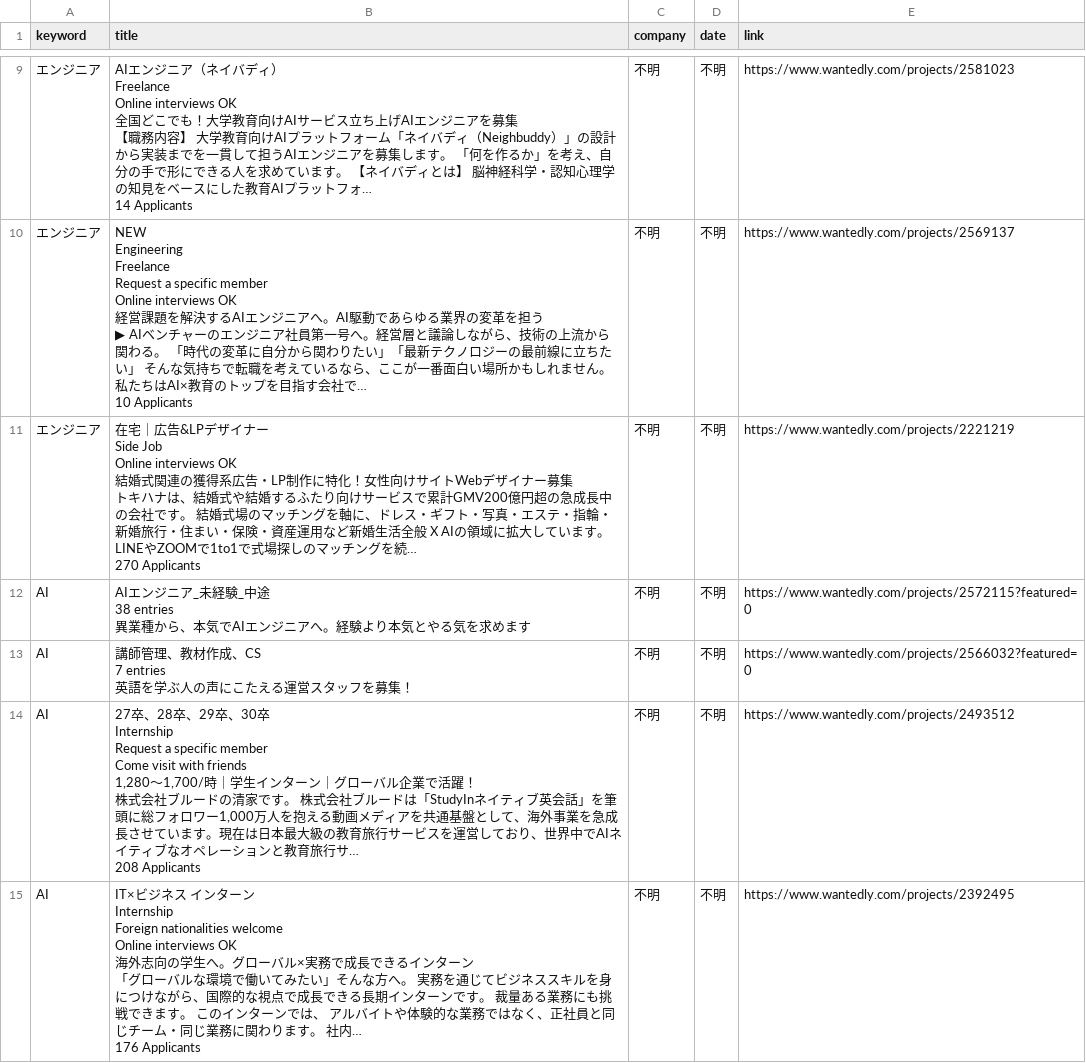
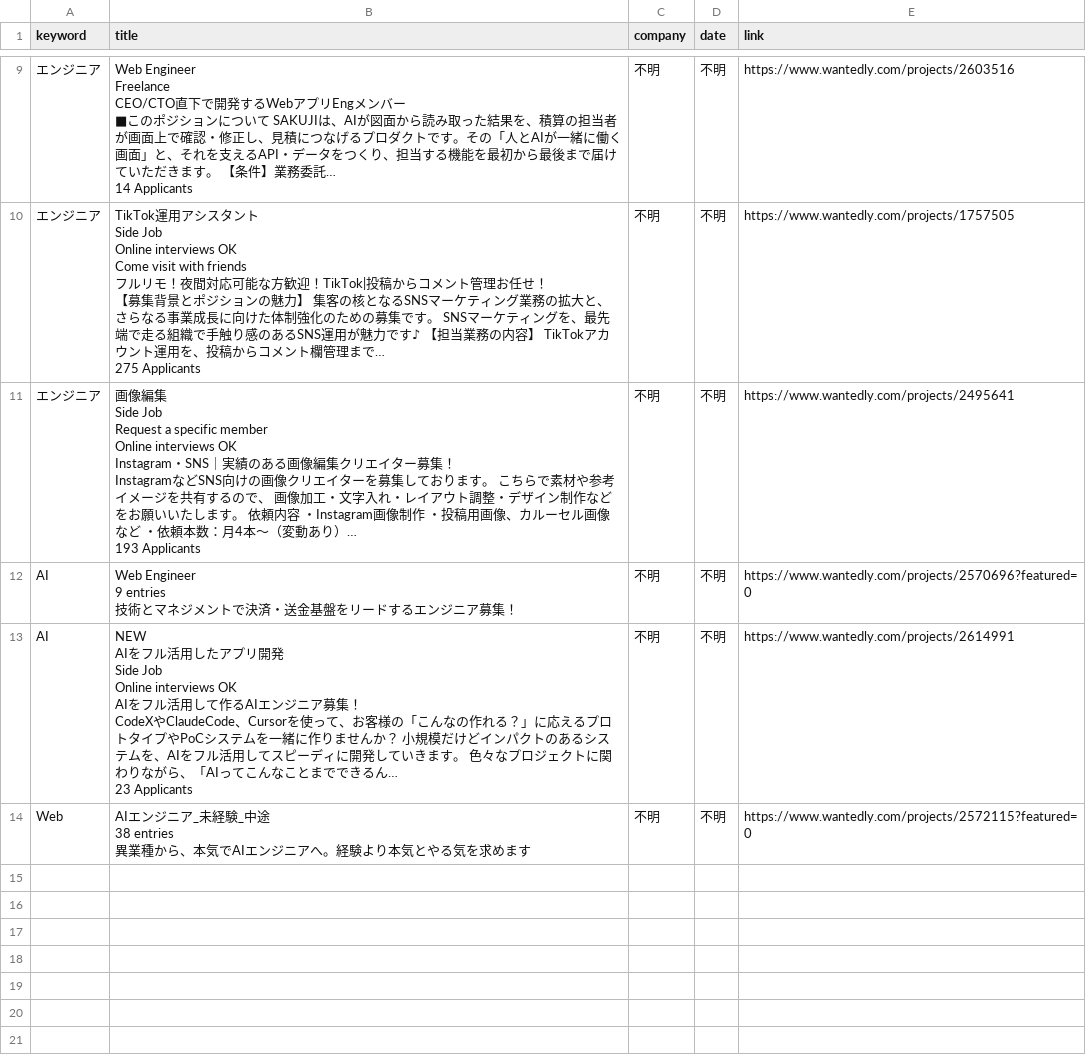
Before and after one commit to laurus8912128101-afk/job-dashboard, a CSV file: wantedly_jobs.csv, drawn as a sheet; only a part is shown, gaps mark what is left out; removed rows and columns are numbered as before the commit, all else as after; ↵ is a line break in a cell; the diff covers the shown part only; the diff names each change by its address in the sheet, - before the commit and + after, or states it on an @@ line.

Commit message:
update jobs

```diff
--- a/wantedly_jobs.csv
+++ b/wantedly_jobs.csv
-B9 (title): AIエンジニア（ネイバディ） ↵ Freelance ↵ Online interviews OK ↵ 全国どこでも！大学教育向けAIサービス立ち上げAIエンジニアを募集 ↵ 【職務内容】 大学教育向けAIプラットフォーム「ネイバディ（Neighbuddy）」の設計から実装までを一貫して担うAIエンジニアを募集します。 「何を作るか」を考え、自分の手で形にできる人を求めています。 【ネイバディとは】 脳神経科学・認知心理学の知見をベースにした教育AIプラットフォ… ↵ 14 Applicants
+B9 (title): Web Engineer ↵ Freelance ↵ CEO/CTO直下で開発するWebアプリEngメンバー ↵ ■このポジションについて SAKUJIは、AIが図面から読み取った結果を、積算の担当者が画面上で確認・修正し、見積につなげるプロダクトです。その「人とAIが一緒に働く画面」と、それを支えるAPI・データをつくり、担当する機能を最初から最後まで届けていただきます。 【条件】業務委託… ↵ 14 Applicants
-E9 (link): https://www.wantedly.com/projects/2581023
+E9 (link): https://www.wantedly.com/projects/2603516
-B10 (title): NEW ↵ Engineering ↵ Freelance ↵ Request a specific member ↵ Online interviews OK ↵ 経営課題を解決するAIエンジニアへ。AI駆動であらゆる業界の変革を担う ↵ ▶ AIベンチャーのエンジニア社員第一号へ。経営層と議論しながら、技術の上流から関わる。 「時代の変革に自分から関わりたい」「最新テクノロジーの最前線に立ちたい」 そんな気持ちで転職を考えているなら、ここが一番面白い場所かもしれません。 私たちはAI×教育のトップを目指す会社で… ↵ 10 Applicants
+B10 (title): TikTok運用アシスタント ↵ Side Job ↵ Online interviews OK ↵ Come visit with friends ↵ フルリモ！夜間対応可能な方歓迎！TikTok|投稿からコメント管理お任せ！ ↵ 【募集背景とポジションの魅力】 集客の核となるSNSマーケティング業務の拡大と、さらなる事業成長に向けた体制強化のための募集です。 SNSマーケティングを、最先端で走る組織で手触り感のあるSNS運用が魅力です♪ 【担当業務の内容】 TikTokアカウント運用を、投稿からコメント欄管理まで… ↵ 275 Applicants
-E10 (link): https://www.wantedly.com/projects/2569137
+E10 (link): https://www.wantedly.com/projects/1757505
-B11 (title): 在宅｜広告&LPデザイナー ↵ Side Job ↵ Online interviews OK ↵ 結婚式関連の獲得系広告・LP制作に特化！女性向けサイトWebデザイナー募集 ↵ トキハナは、結婚式や結婚するふたり向けサービスで累計GMV200億円超の急成長中の会社です。 結婚式場のマッチングを軸に、ドレス・ギフト・写真・エステ・指輪・新婚旅行・住まい・保険・資産運用など新婚生活全般 X AIの領域に拡大しています。LINEやZOOMで1to1で式場探しのマッチングを続… ↵ 270 Applicants
+B11 (title): 画像編集 ↵ Side Job ↵ Request a specific member ↵ Online interviews OK ↵ Instagram・SNS｜実績のある画像編集クリエイター募集！ ↵ InstagramなどSNS向けの画像クリエイターを募集しております。 こちらで素材や参考イメージを共有するので、 画像加工・文字入れ・レイアウト調整・デザイン制作などをお願いいたします。 依頼内容 ・Instagram画像制作 ・投稿用画像、カルーセル画像など ・依頼本数：月4本〜（変動あり）… ↵ 193 Applicants
-E11 (link): https://www.wantedly.com/projects/2221219
+E11 (link): https://www.wantedly.com/projects/2495641
+row 12: AI | Web Engineer ↵ 9 entries ↵ 技術とマネジメントで決済・送金基盤をリードするエンジニア募集！ | 不明 | 不明 | https://www.wantedly.com/projects/2570696?featured=0
+row 13: AI | NEW ↵ AIをフル活用したアプリ開発 ↵ Side Job ↵ Online interviews OK ↵ AIをフル活用して作るAIエンジニア募集！ ↵ CodeXやClaudeCode、Cursorを使って、お客様の「こんなの作れる？」に応えるプロトタイプやPoCシステムを一緒に作りませんか？ 小規模だけどインパクトのあるシステムを、AIをフル活用してスピーディに開発していきます。 色々なプロジェクトに関わりながら、「AIってこんなことまでできるん… ↵ 23 Applicants | 不明 | 不明 | https://www.wantedly.com/projects/2614991
-A14 (keyword): AI
+A14 (keyword): Web
-row 13: AI | 講師管理、教材作成、CS ↵ 7 entries ↵ 英語を学ぶ人の声にこたえる運営スタッフを募集！ | 不明 | 不明 | https://www.wantedly.com/projects/2566032?featured=0
-row 14: AI | 27卒、28卒、29卒、30卒 ↵ Internship ↵ Request a specific member ↵ Come visit with friends ↵ 1,280〜1,700/時｜学生インターン｜グローバル企業で活躍！ ↵ 株式会社ブルードの清家です。 株式会社ブルードは「StudyInネイティブ英会話」を筆頭に総フォロワー1,000万人を抱える動画メディアを共通基盤として、海外事業を急成長させています。現在は日本最大級の教育旅行サービスを運営しており、世界中でAIネイティブなオペレーションと教育旅行サ… ↵ 208 Applicants | 不明 | 不明 | https://www.wantedly.com/projects/2493512
-row 15: AI | IT×ビジネス インターン ↵ Internship ↵ Foreign nationalities welcome ↵ Online interviews OK ↵ 海外志向の学生へ。グローバル×実務で成長できるインターン ↵ 「グローバルな環境で働いてみたい」そんな方へ。 実務を通じてビジネススキルを身につけながら、国際的な視点で成長できる長期インターンです。 裁量ある業務にも挑戦できます。 このインターンでは、 アルバイトや体験的な業務ではなく、正社員と同じチーム・同じ業務に関わります。 社内… ↵ 176 Applicants | 不明 | 不明 | https://www.wantedly.com/projects/2392495
```
Also changed, not shown: 1 added row, 1 removed row and 9 edited cells elsewhere in this file.
